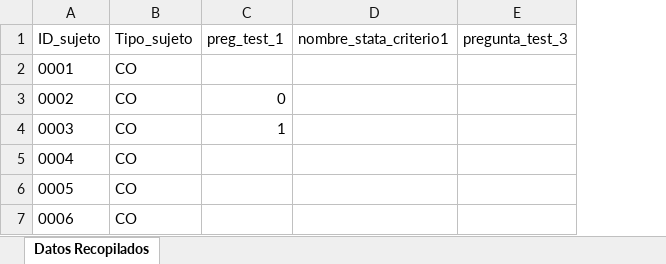
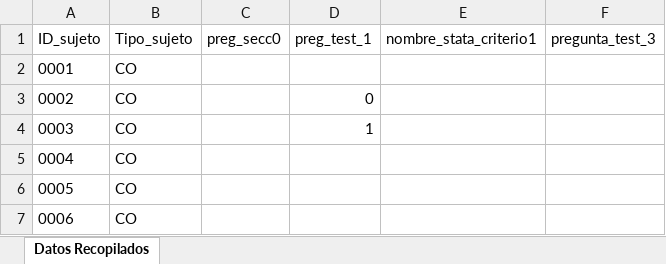
Before and after one commit to FValladares2/Proyecto_Semestral_IngSoft-CodeandCoffee, an Excel workbook: bdd/test.xlsx, sheet Datos Recopilados, drawn as a sheet; values as stored, in another font and other column widths than the file's, no borders; charts and pictures not drawn; the diff names each change by its address in the sheet, - before the commit and + after, or states it on an @@ line.

Commit message:
feat: orden de columnas en excel por secciones - van ordenados de menor a mayor numero

```diff
--- a/bdd/test.xlsx (sheet Datos Recopilados)
+++ b/bdd/test.xlsx (sheet Datos Recopilados)
+column C (preg_secc0), empty
```
Also changed, not shown: bdd/test2.xlsx, 1 other file.
